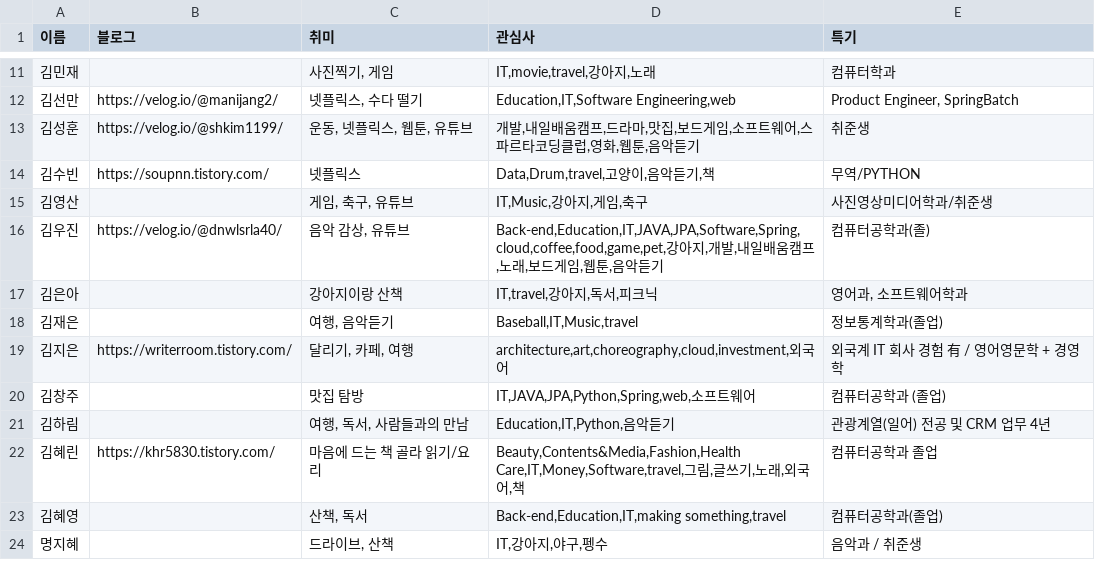
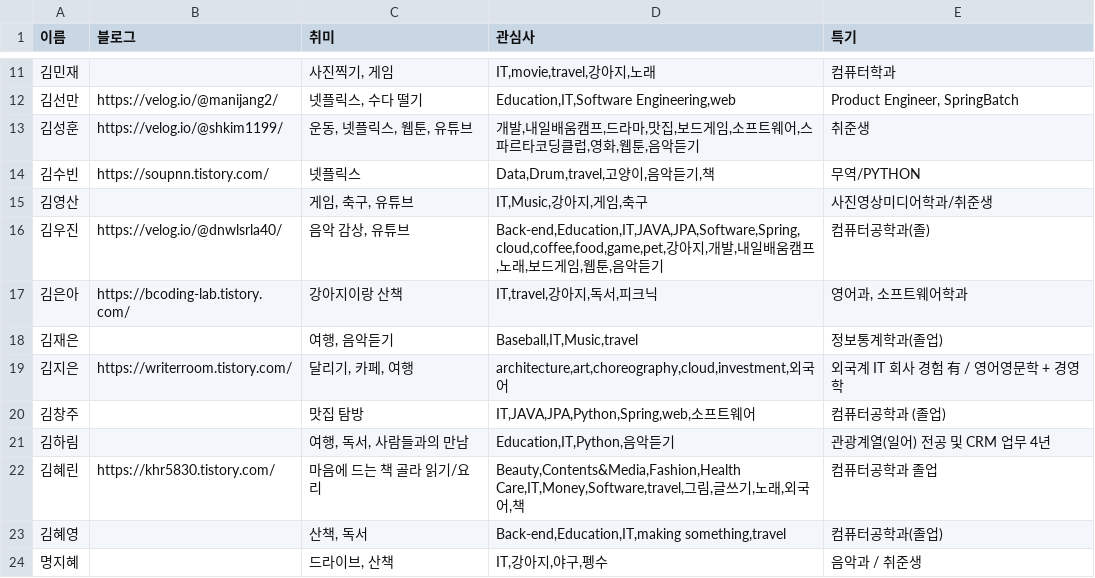
Before and after one commit to AndrewDongminYoo/TIL-of-BootCamp-Flask, a CSV file: apps/data/member.csv, drawn as a sheet; only a part is shown, gaps mark what is left out.

```diff
--- a/apps/data/member.csv
+++ b/apps/data/member.csv
@@ -16,3 +16,3 @@
 김우진,https://velog.io/@dnwlsrla40/,"음악 감상, 유튜브","Back-end,Education,IT,JAVA,JPA,Software,Spring,cloud,coffee,food,game,pet,강아지,개발,내일배움캠프,노래,보드게임,웹툰,음악듣기",컴퓨터공학과(졸)
-김은아,,강아지이랑 산책,"IT,travel,강아지,독서,피크닉","영어과, 소프트웨어학과"
+김은아,https://bcoding-lab.tistory.com/,강아지이랑 산책,"IT,travel,강아지,독서,피크닉","영어과, 소프트웨어학과"
 김재은,,"여행, 음악듣기","Baseball,IT,Music,travel",정보통계학과(졸업)
```
Also changed, not shown: apps/data/blog.csv, 2 other files.
